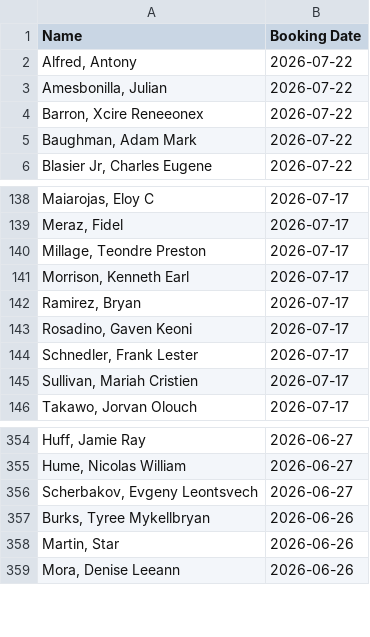
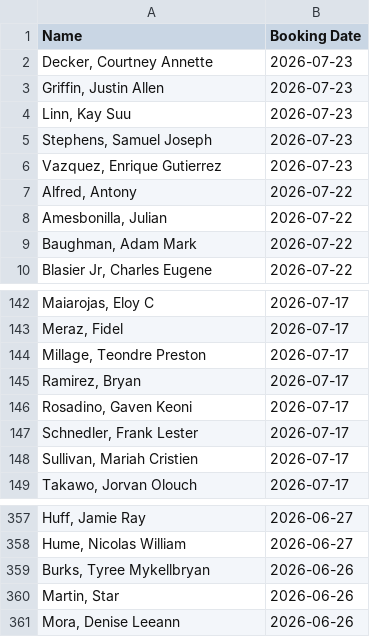
Before and after one commit to NguyenDa18/Portland-Jail-Data-Crawler, a CSV file: csvs/inmate_bookings.csv, drawn as a sheet; only a part is shown, gaps mark what is left out; removed rows and columns are numbered as before the commit, all else as after; the diff names each change by its address in the sheet, - before the commit and + after, or states it on an @@ line.

```diff
--- a/csvs/inmate_bookings.csv
+++ b/csvs/inmate_bookings.csv
+row 2: Decker, Courtney Annette | 2026-07-23
+row 3: Griffin, Justin Allen | 2026-07-23
+row 4: Linn, Kay Suu | 2026-07-23
+row 5: Stephens, Samuel Joseph | 2026-07-23
+row 6: Vazquez, Enrique Gutierrez | 2026-07-23
-row 4: Barron, Xcire Reneeonex | 2026-07-22
-row 141: Morrison, Kenneth Earl | 2026-07-17
-row 356: Scherbakov, Evgeny Leontsvech | 2026-06-27
```
Also changed, not shown: csvs/inmate_charges.csv, csvs/inmate_details.csv.
